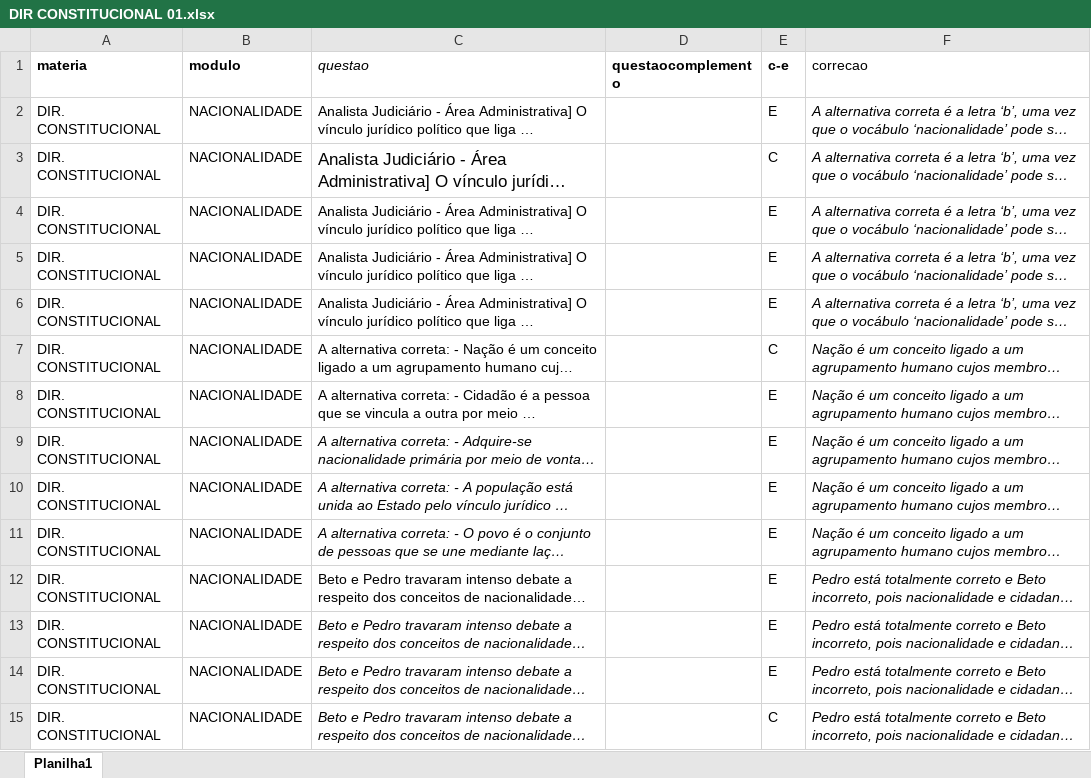
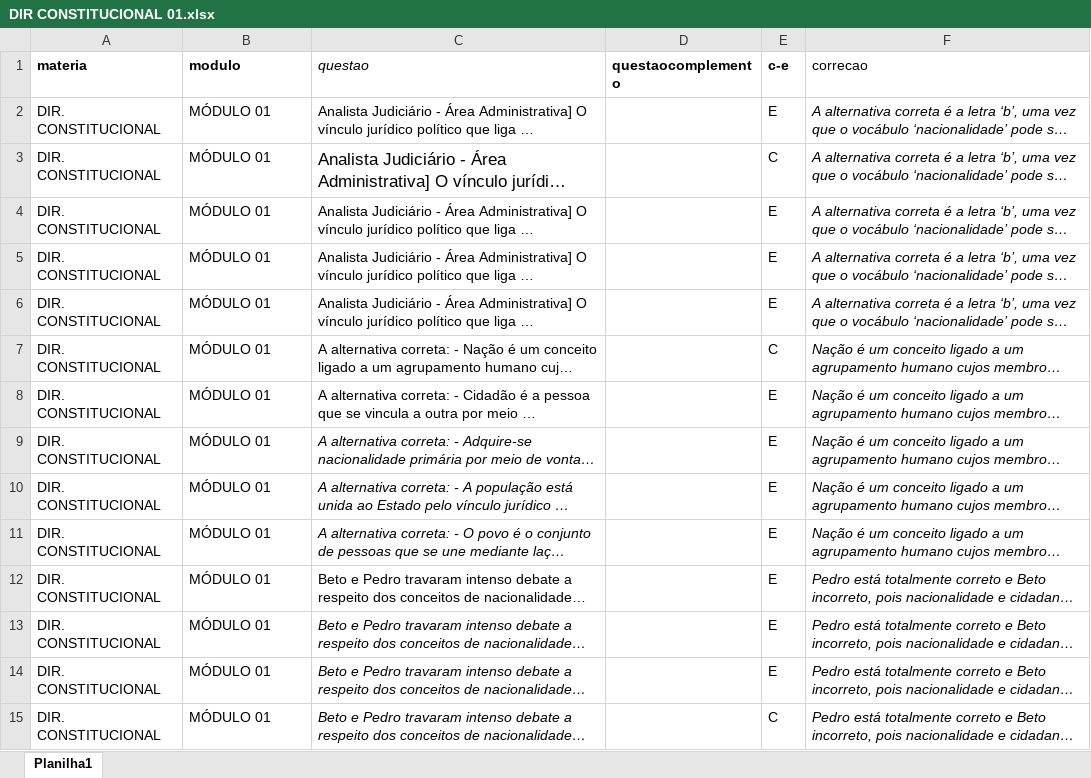
Before and after one commit to tiagotouso/ESCOLA-ASSESSMENT, an Excel workbook: QUESTÕES/DIR CONSTITUCIONAL 01.xlsx, sheet Planilha1, drawn as a sheet; only a part is shown; long unchanged cells end in …; values as stored, in another font and other column widths than the file's, no borders; the diff covers the shown part only; the diff names each change by its address in the sheet, - before the commit and + after, or states it on an @@ line.

```diff
--- a/QUESTÕES/DIR CONSTITUCIONAL 01.xlsx (sheet Planilha1)
+++ b/QUESTÕES/DIR CONSTITUCIONAL 01.xlsx (sheet Planilha1)
-B2:B15 (modulo): NACIONALIDADE
+B2:B15 (modulo): MÓDULO 01
```
Also changed, not shown: 226 edited cells elsewhere in this sheet, QUESTÕES/DIR CONSTITUCIONAL 02.xlsx, QUESTÕES/DIR PREVIDENCIÁRIO 04.xlsx, 12 other files.
